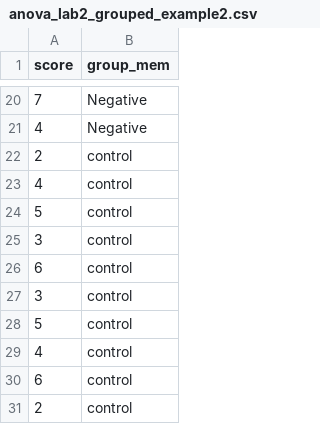
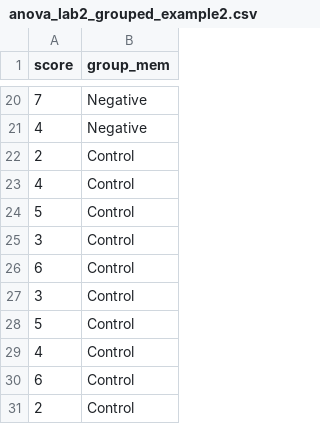
Before and after one commit to Rob-Whelan/sam2, a CSV file: anova_lab2_grouped_example2.csv, drawn as a sheet; only a part is shown, gaps mark what is left out.

Commit message:
Update anova_lab2_grouped_example2.csv

```diff
--- a/anova_lab2_grouped_example2.csv
+++ b/anova_lab2_grouped_example2.csv
@@ -21,11 +21,11 @@
 4,Negative
-2,control
-4,control
-5,control
-3,control
-6,control
-3,control
-5,control
-4,control
-6,control
-2,control
+2,Control
+4,Control
+5,Control
+3,Control
+6,Control
+3,Control
+5,Control
+4,Control
+6,Control
+2,Control
```
